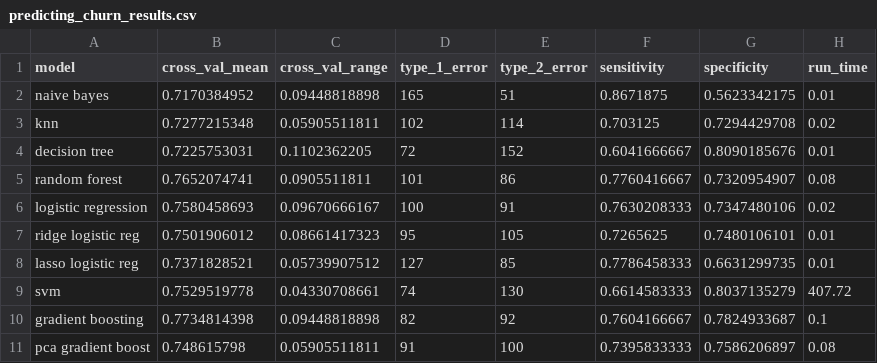
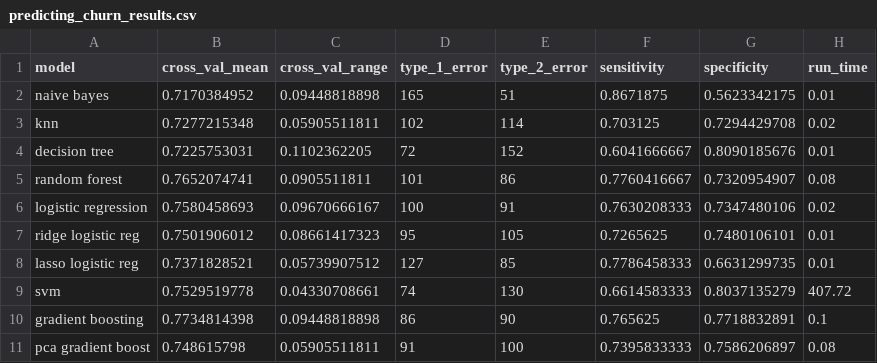
Before and after one commit to lilpricey/Thinkful, a CSV file: unit_3/predicting_churn_results.csv, drawn as a sheet.

```diff
--- a/unit_3/predicting_churn_results.csv
+++ b/unit_3/predicting_churn_results.csv
@@ -9,3 +9,3 @@ lasso logistic reg,0.7371828521,0.05739907512,127,85,0.7786458333,0.6631299735,0
 svm,0.7529519778,0.04330708661,74,130,0.6614583333,0.8037135279,407.72
-gradient boosting,0.7734814398,0.09448818898,82,92,0.7604166667,0.7824933687,0.1
+gradient boosting,0.7734814398,0.09448818898,86,90,0.765625,0.7718832891,0.1
 pca gradient boost,0.748615798,0.05905511811,91,100,0.7395833333,0.7586206897,0.08
```
Also changed, not shown: 2 other files.
